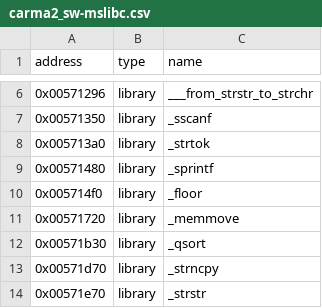
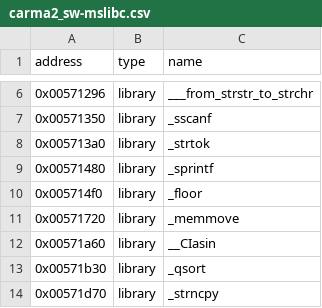
Before and after one commit to ApexWorm/rec2, a CSV file: reccmp/carma2_sw-mslibc.csv, drawn as a sheet; only a part is shown, gaps mark what is left out; the shorter side is filled out with more unchanged rows; the diff names each change by its address in the sheet, - before the commit and + after, or states it on an @@ line.

```diff
--- a/reccmp/carma2_sw-mslibc.csv
+++ b/reccmp/carma2_sw-mslibc.csv
+row 12: 0x00571a60 | library | __CIasin
```
Also changed, not shown: reccmp/carma2_cheat-mslibc.csv, reccmp/carma2_hw-mslibc.csv, 1 other file.
